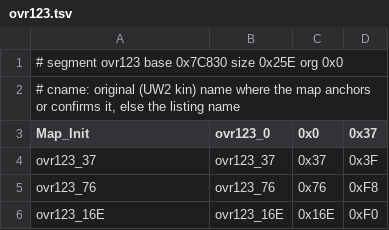
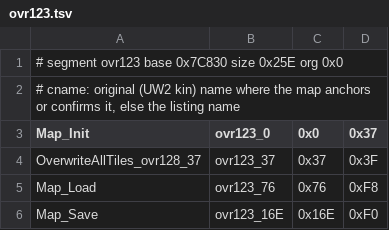
Before and after one commit to abedegno/UW1Decomp, a TSV file: targets/ovr123.tsv, drawn as a sheet.

```diff
--- a/targets/ovr123.tsv
+++ b/targets/ovr123.tsv
@@ -3,4 +3,4 @@
 Map_Init	ovr123_0	0x0	0x37
-ovr123_37	ovr123_37	0x37	0x3F
-ovr123_76	ovr123_76	0x76	0xF8
-ovr123_16E	ovr123_16E	0x16E	0xF0
+OverwriteAllTiles_ovr128_37	ovr123_37	0x37	0x3F
+Map_Load	ovr123_76	0x76	0xF8
+Map_Save	ovr123_16E	0x16E	0xF0
```
Also changed, not shown: map/files.tsv, symbols.tsv, 12 other files.
